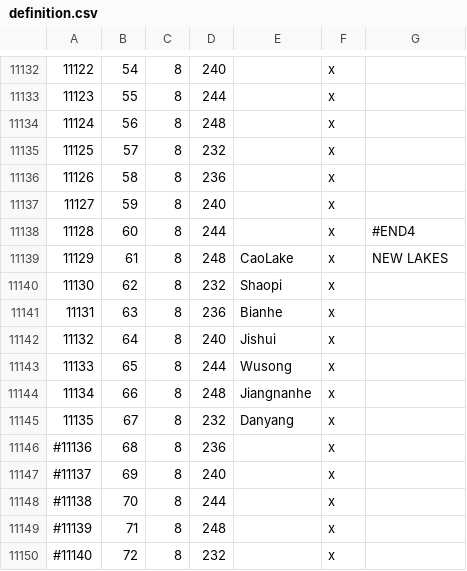
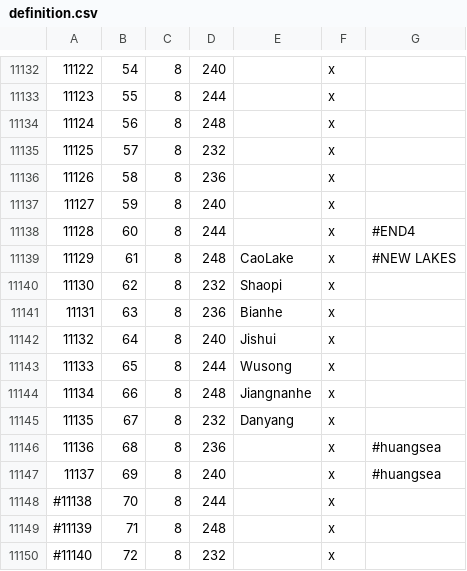
Before and after one commit to Orient-Empires-Project/Orient_Empires_and_sub_MOD, a CSV file: Orient Empires/2506311074/map_data/definition.csv, drawn as a sheet; only a part is shown, gaps mark what is left out.

```diff
--- a/Orient Empires/2506311074/map_data/definition.csv
+++ b/Orient Empires/2506311074/map_data/definition.csv
@@ -11138,3 +11138,3 @@
 11128;60;8;244;;x;#END4
-11129;61;8;248;CaoLake;x; NEW LAKES
+11129;61;8;248;CaoLake;x; #NEW LAKES
 11130;62;8;232;Shaopi;x;
@@ -11145,4 +11145,4 @@
 11135;67;8;232;Danyang;x;
-#11136;68;8;236;;x;
-#11137;69;8;240;;x;
+11136;68;8;236;;x; #huangsea
+11137;69;8;240;;x; #huangsea
 #11138;70;8;244;;x;
```
Also changed, not shown: 42 other files.
